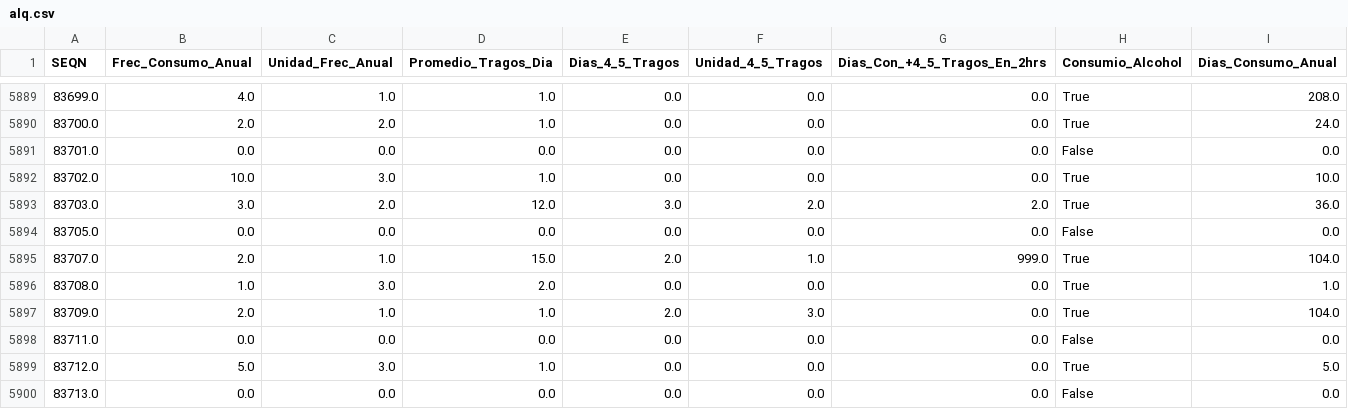
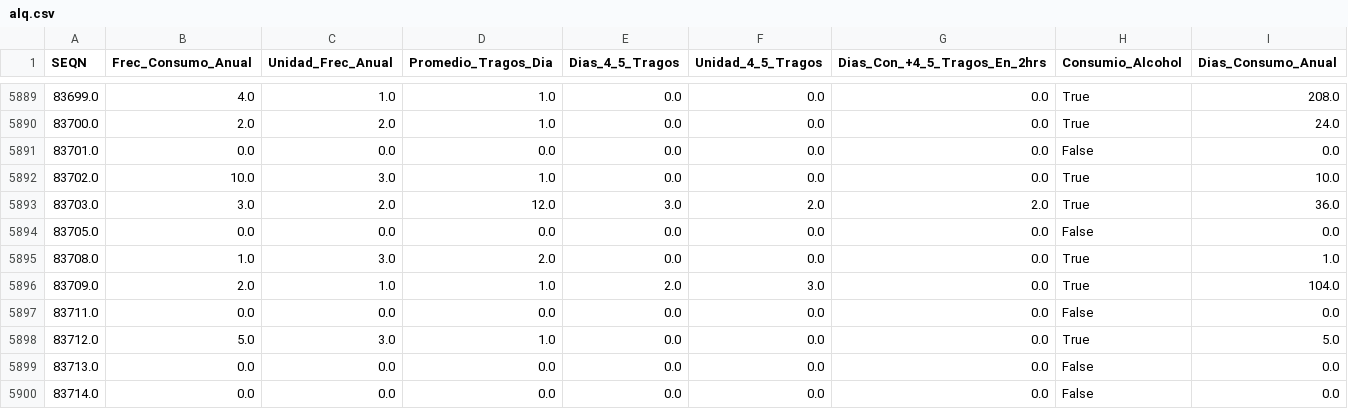
Before and after one commit to salva1984/kokoa-analisis-salud-mental, a CSV file: data/alq.csv, drawn as a sheet; only a part is shown, gaps mark what is left out; the shorter side is filled out with more unchanged rows.

Commit message:
Add data merging script and create analysis notebook
- Implemented `merge_data.py` to merge multiple cleaned datasets into a single CSV file.
- The script checks for existing files, renames columns as necessary, and handles duplicates during the merge process.
- Created a new Jupyter notebook `04-analisis.ipynb` for future analysis work.

```diff
--- a/data/alq.csv
+++ b/data/alq.csv
@@ -5894,3 +5894,2 @@ SEQN,Frec_Consumo_Anual,Unidad_Frec_Anual,Promedio_Tragos_Dia,Dias_4_5_Tragos,Un
 83705.0,0.0,0.0,0.0,0.0,0.0,0.0,False,0.0
-83707.0,2.0,1.0,15.0,2.0,1.0,999.0,True,104.0
 83708.0,1.0,3.0,2.0,0.0,0.0,0.0,True,1.0
```
Also changed, not shown: 12 other files.
